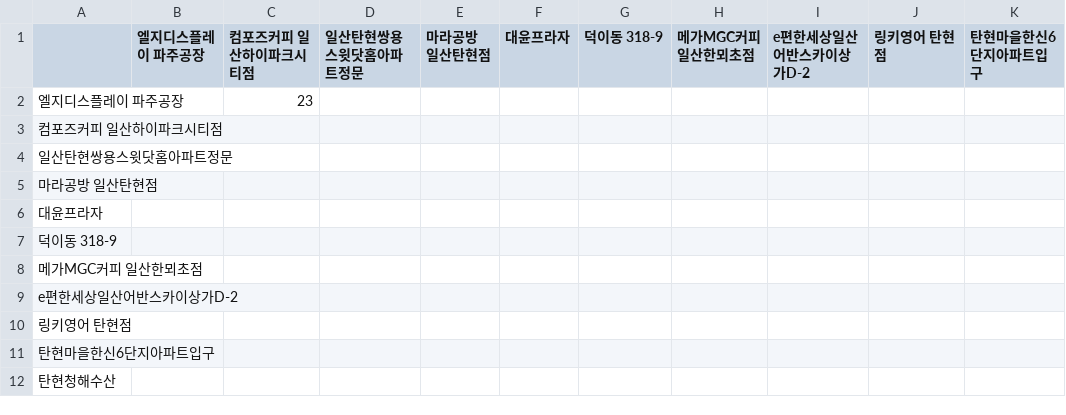
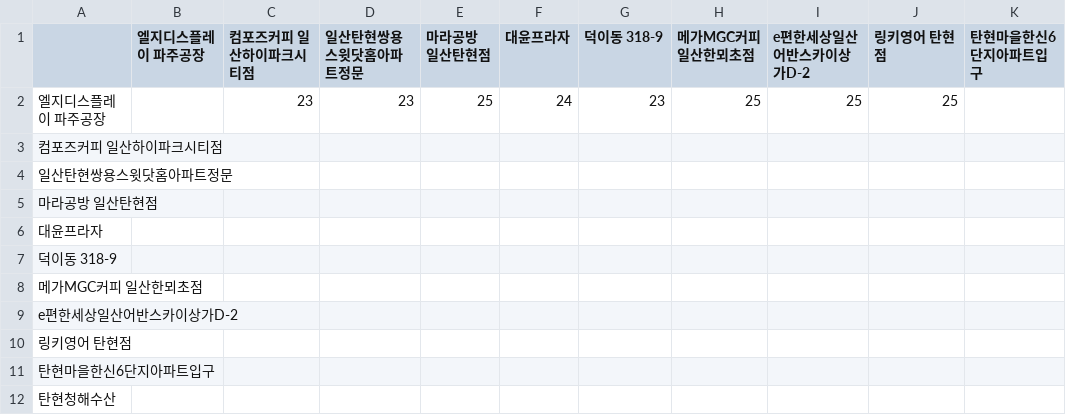
Before and after one commit to sgw0214/VSC, a CSV file: 거리산출결과_탄현_퇴근.csv, drawn as a sheet; only a part is shown; the diff names each change by its address in the sheet, - before the commit and + after, or states it on an @@ line.

Commit message:
--- Auto Git Commit ---

```diff
--- a/거리산출결과_탄현_퇴근.csv
+++ b/거리산출결과_탄현_퇴근.csv
-D2 (일산탄현쌍용스윗닷홈아파트정문): (empty)
+D2 (일산탄현쌍용스윗닷홈아파트정문): 23
-E2 (마라공방 일산탄현점): (empty)
+E2 (마라공방 일산탄현점): 25
-F2 (대윤프라자): (empty)
+F2 (대윤프라자): 24
-G2 (덕이동 318-9): (empty)
+G2 (덕이동 318-9): 23
-H2 (메가MGC커피 일산한뫼초점): (empty)
+H2 (메가MGC커피 일산한뫼초점): 25
-I2 (e편한세상일산어반스카이상가D-2): (empty)
+I2 (e편한세상일산어반스카이상가D-2): 25
-J2 (링키영어 탄현점): (empty)
+J2 (링키영어 탄현점): 25
```
